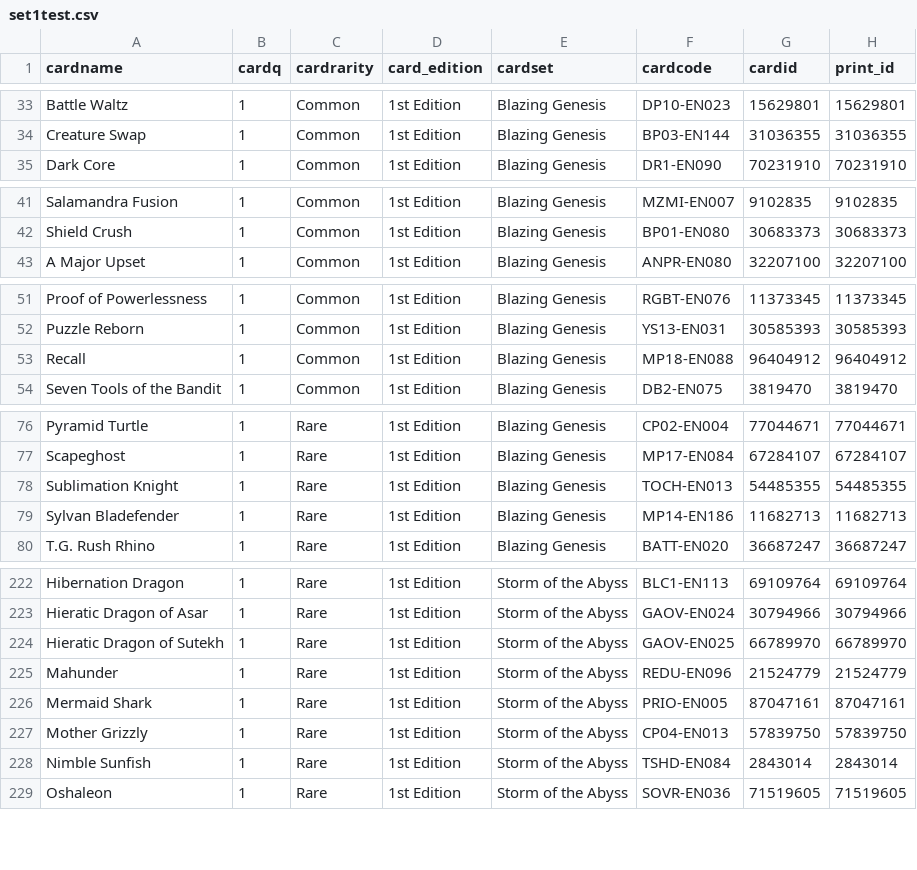
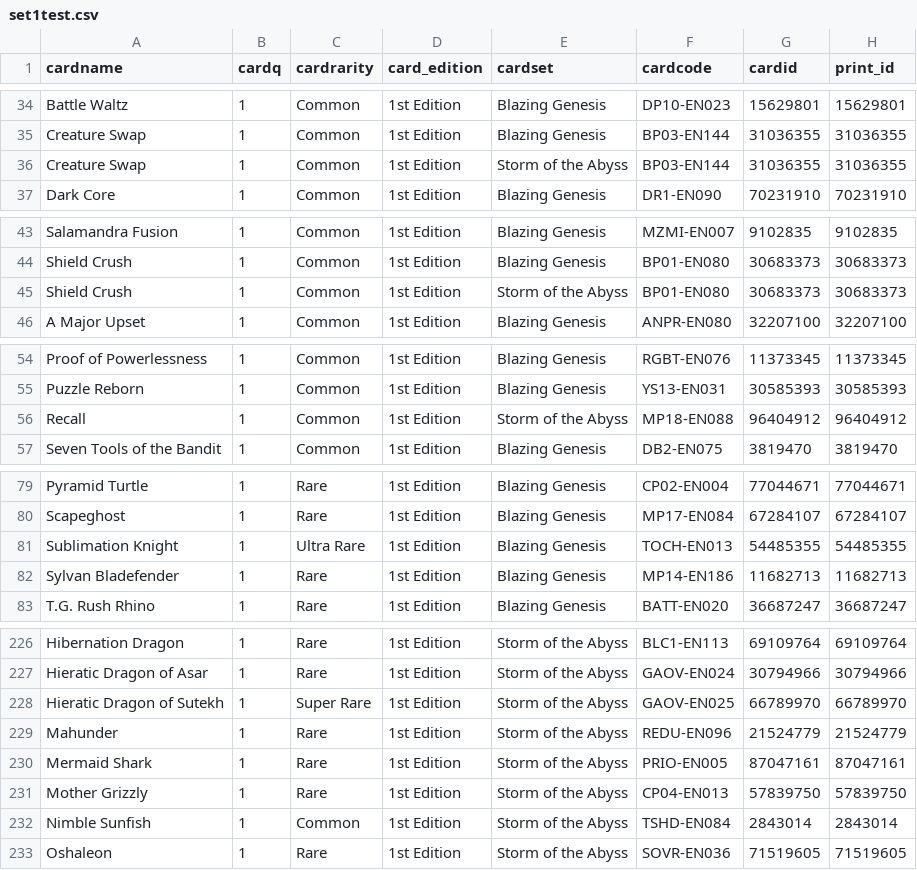
Before and after one commit to jfitz33/space-mambot, a CSV file: packs_csv/set1test.csv, drawn as a sheet; only a part is shown, gaps mark what is left out; the diff covers the shown part only.

```diff
--- a/packs_csv/set1test.csv
+++ b/packs_csv/set1test.csv
@@ -34,2 +35,3 @@ Battle Waltz,1,Common,1st Edition,Blazing Genesis,DP10-EN023,15629801,15629801
 Creature Swap,1,Common,1st Edition,Blazing Genesis,BP03-EN144,31036355,31036355
+Creature Swap,1,Common,1st Edition,Storm of the Abyss,BP03-EN144,31036355,31036355
 Dark Core,1,Common,1st Edition,Blazing Genesis,DR1-EN090,70231910,70231910
@@ -42,2 +44,3 @@ Salamandra Fusion,1,Common,1st Edition,Blazing Genesis,MZMI-EN007,9102835,910283
 Shield Crush,1,Common,1st Edition,Blazing Genesis,BP01-EN080,30683373,30683373
+Shield Crush,1,Common,1st Edition,Storm of the Abyss,BP01-EN080,30683373,30683373
 A Major Upset,1,Common,1st Edition,Blazing Genesis,ANPR-EN080,32207100,32207100
@@ -52,3 +55,3 @@ Proof of Powerlessness,1,Common,1st Edition,Blazing Genesis,RGBT-EN076,11373345,
 Puzzle Reborn,1,Common,1st Edition,Blazing Genesis,YS13-EN031,30585393,30585393
-Recall,1,Common,1st Edition,Blazing Genesis,MP18-EN088,96404912,96404912
+Recall,1,Common,1st Edition,Storm of the Abyss,MP18-EN088,96404912,96404912
 Seven Tools of the Bandit,1,Common,1st Edition,Blazing Genesis,DB2-EN075,3819470,3819470
@@ -77,3 +80,3 @@ Pyramid Turtle,1,Rare,1st Edition,Blazing Genesis,CP02-EN004,77044671,77044671
 Scapeghost,1,Rare,1st Edition,Blazing Genesis,MP17-EN084,67284107,67284107
-Sublimation Knight,1,Rare,1st Edition,Blazing Genesis,TOCH-EN013,54485355,54485355
+Sublimation Knight,1,Ultra Rare,1st Edition,Blazing Genesis,TOCH-EN013,54485355,54485355
 Sylvan Bladefender,1,Rare,1st Edition,Blazing Genesis,MP14-EN186,11682713,11682713
@@ -223,3 +227,3 @@ Hibernation Dragon,1,Rare,1st Edition,Storm of the Abyss,BLC1-EN113,69109764,691
 Hieratic Dragon of Asar,1,Rare,1st Edition,Storm of the Abyss,GAOV-EN024,30794966,30794966
-Hieratic Dragon of Sutekh,1,Rare,1st Edition,Storm of the Abyss,GAOV-EN025,66789970,66789970
+Hieratic Dragon of Sutekh,1,Super Rare,1st Edition,Storm of the Abyss,GAOV-EN025,66789970,66789970
 Mahunder,1,Rare,1st Edition,Storm of the Abyss,REDU-EN096,21524779,21524779
@@ -227,3 +231,3 @@ Mermaid Shark,1,Rare,1st Edition,Storm of the Abyss,PRIO-EN005,87047161,87047161
 Mother Grizzly,1,Rare,1st Edition,Storm of the Abyss,CP04-EN013,57839750,57839750
-Nimble Sunfish,1,Rare,1st Edition,Storm of the Abyss,TSHD-EN084,2843014,2843014
+Nimble Sunfish,1,Common,1st Edition,Storm of the Abyss,TSHD-EN084,2843014,2843014
 Oshaleon,1,Rare,1st Edition,Storm of the Abyss,SOVR-EN036,71519605,71519605
```
Also changed, not shown: 7 added rows and 12 edited cells elsewhere in this file, starters_csv/Cult of the Mambo.csv, starters_csv/Hellfire Heretics.csv, 10 other files.
